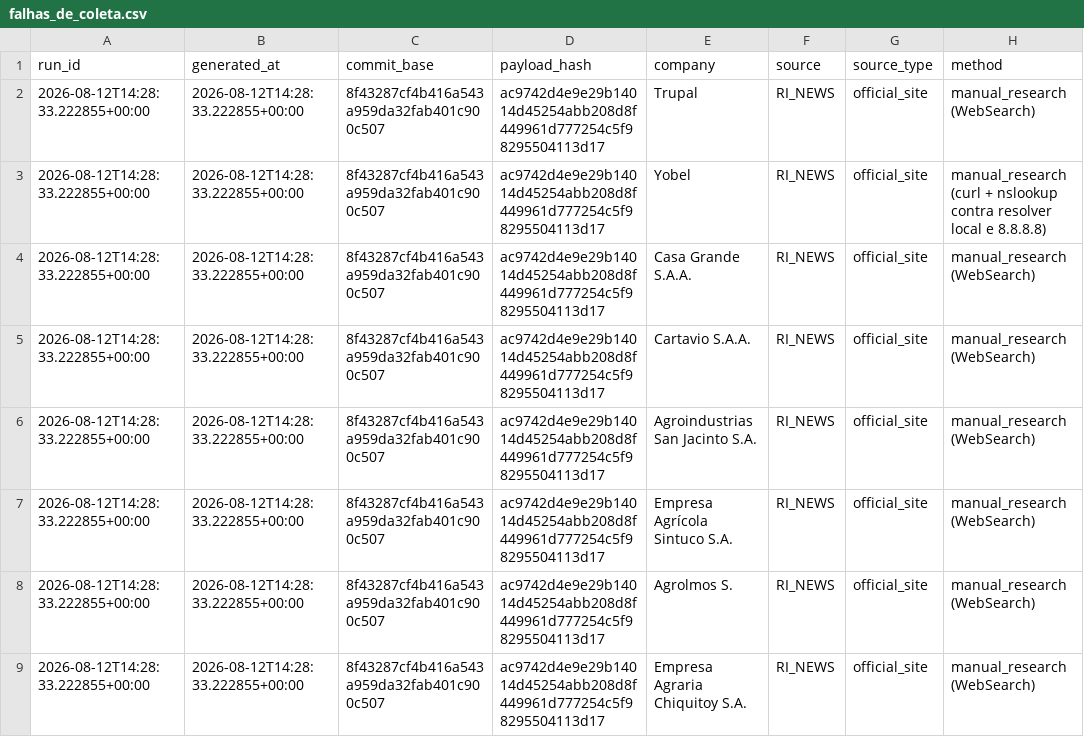
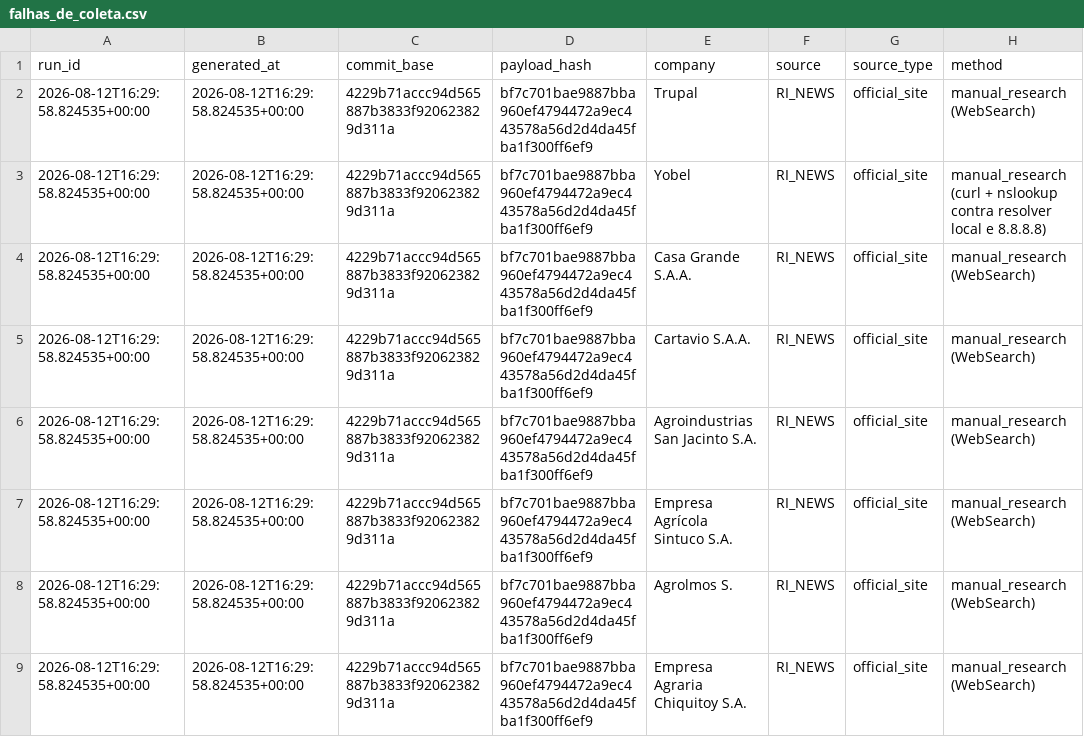
Before and after one commit to GutoCastro12/Dashboard-noticias, a CSV file: out_coverage_diagnosis/falhas_de_coleta.csv, drawn as a sheet; only a part is shown; the diff names each change by its address in the sheet, - before the commit and + after, or states it on an @@ line.

```diff
--- a/out_coverage_diagnosis/falhas_de_coleta.csv
+++ b/out_coverage_diagnosis/falhas_de_coleta.csv
-A2:A9 (run_id): 2026-08-12T14:28:33.222855+00:00
+A2:A9 (run_id): 2026-08-12T16:29:58.824535+00:00
-B2:B9 (generated_at): 2026-08-12T14:28:33.222855+00:00
+B2:B9 (generated_at): 2026-08-12T16:29:58.824535+00:00
-C2:C9 (commit_base): 8f43287cf4b416a543a959da32fab401c900c507
+C2:C9 (commit_base): 4229b71accc94d565887b3833f920623829d311a
-D2:D9 (payload_hash): ac9742d4e9e29b14014d45254abb208d8f449961d777254c5f98295504113d17
+D2:D9 (payload_hash): bf7c701bae9887bba960ef4794472a9ec443578a56d2d4da45fba1f300ff6ef9
```
Also changed, not shown: out_coverage_diagnosis/auditoria_cobertura_emissores.csv, out_coverage_diagnosis/auditoria_cobertura_fontes.csv, 11 other files.
